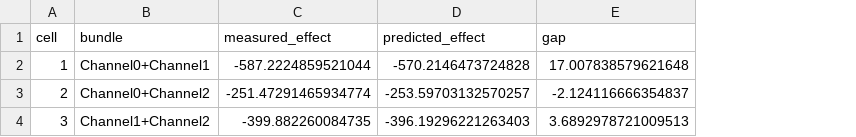
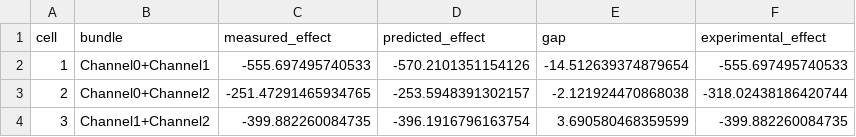
Before and after one commit to adityapt/causalgeo, a CSV file: paper/results/bundles.csv, drawn as a sheet; the diff names each change by its address in the sheet, - before the commit and + after, or states it on an @@ line.

```diff
--- a/paper/results/bundles.csv
+++ b/paper/results/bundles.csv
+column F (experimental_effect), rows 2-4: -555.697495740533 | -318.02438186420744 | -399.882260084735
-C2 (measured_effect): -587.2224859521044
+C2 (measured_effect): -555.697495740533
-D2 (predicted_effect): -570.2146473724828
+D2 (predicted_effect): -570.2101351154126
-E2 (gap): 17.007838579621648
+E2 (gap): -14.512639374879654
-C3 (measured_effect): -251.47291465934774
+C3 (measured_effect): -251.47291465934765
-D3 (predicted_effect): -253.59703132570257
+D3 (predicted_effect): -253.5948391302157
-E3 (gap): -2.124116666354837
+E3 (gap): -2.121924470868038
-D4 (predicted_effect): -396.19296221263403
+D4 (predicted_effect): -396.1916796163754
-E4 (gap): 3.6892978721009513
+E4 (gap): 3.690580468359599
```
Also changed, not shown: paper/results/exposure.csv, paper/results/failures.csv, 53 other files.
